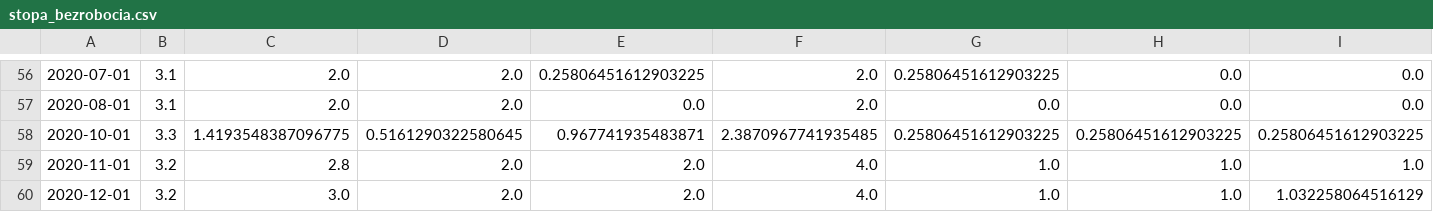
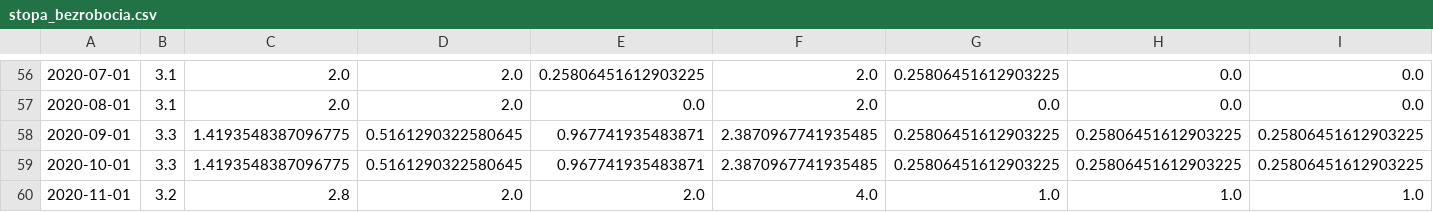
Before and after one commit to annazdr/prognovid-test-data, a CSV file: data/stopa_bezrobocia.csv, drawn as a sheet; only a part is shown, gaps mark what is left out; the shorter side is filled out with more unchanged rows; rows hold the shown columns only; the diff names each change by its address in the sheet, - before the commit and + after, or states it on an @@ line.

```diff
--- a/data/stopa_bezrobocia.csv
+++ b/data/stopa_bezrobocia.csv
+row 58: 2020-09-01 | 3.3 | 1.4193548387096775 | 0.5161290322580645 | 0.967741935483871 | 2.3870967741935485 | 0.25806451612903225 | 0.25806451612903225 | 0.25806451612903225
```
Also changed, not shown: data/bezrobotni_zarejestrowani.csv, data/hicp.csv.
